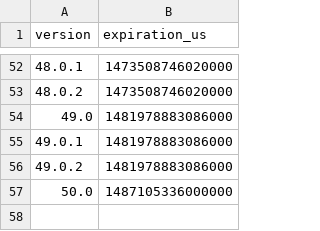
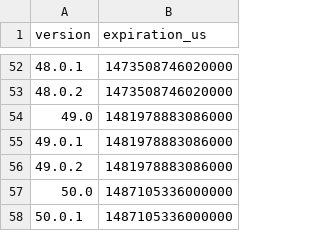
Before and after one commit to mnordhoff/firefox-pin-data, a CSV file: firefox-expiration-us.csv, drawn as a sheet; only a part is shown, gaps mark what is left out.

```diff
--- a/firefox-expiration-us.csv
+++ b/firefox-expiration-us.csv
@@ -57 +57,2 @@ version,expiration_us
 50.0,1487105336000000
+50.0.1,1487105336000000
```
Also changed, not shown: firefox-expiration.csv, tor-browser-expiration-us.csv, 1 other file.
